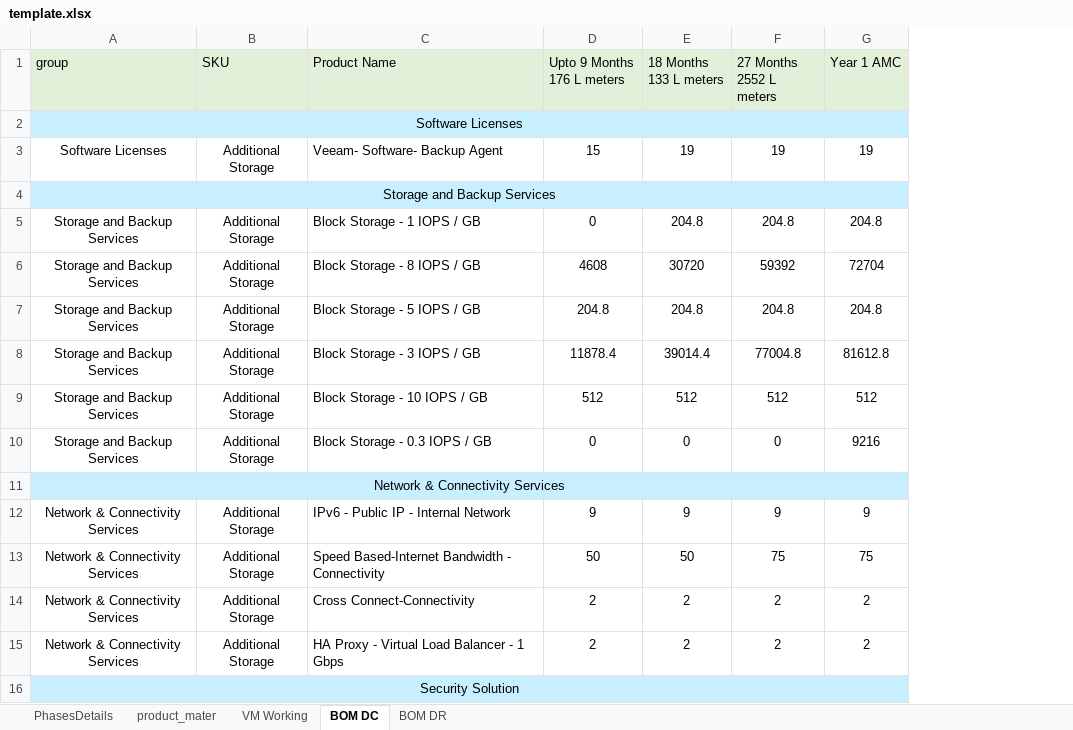
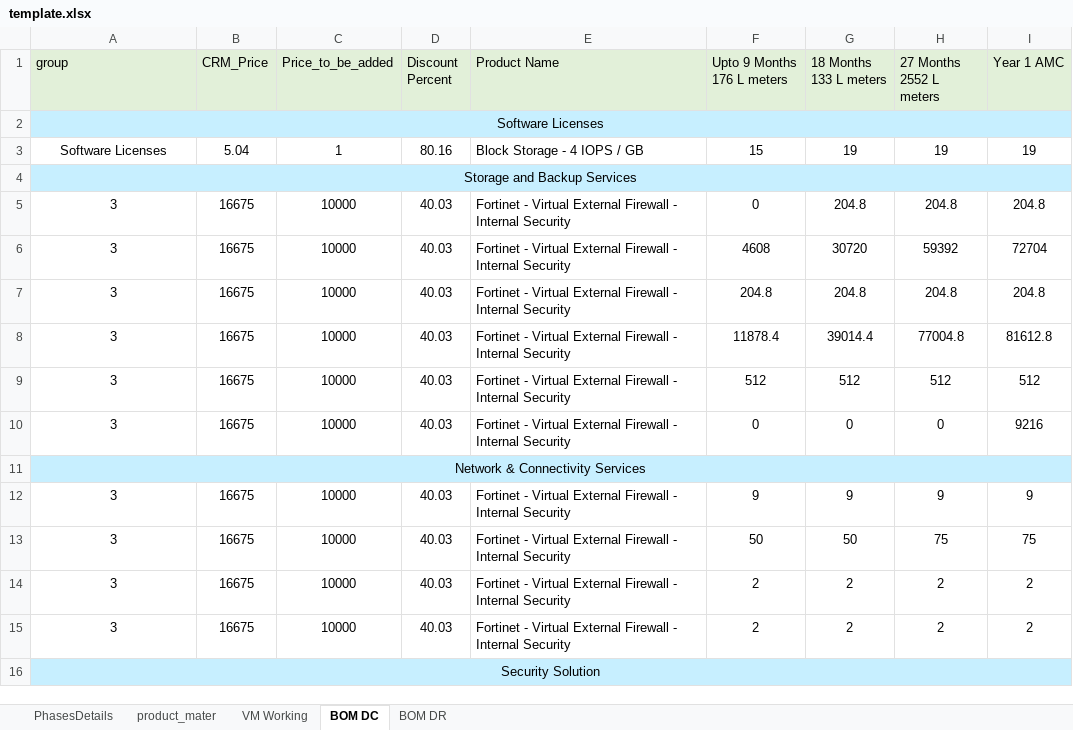
Before and after one commit to 01Pratham/excel_to_crm, an Excel workbook: static/template.xlsx, sheet BOM DC, drawn as a sheet; only a part is shown; values as stored, in another font and other column widths than the file's, no borders; removed rows and columns are numbered as before the commit, all else as after; the diff covers the shown part only; the diff names each change by its address in the sheet, - before the commit and + after, or states it on an @@ line.

```diff
--- a/static/template.xlsx (sheet BOM DC)
+++ b/static/template.xlsx (sheet BOM DC)
-column B (SKU), rows 3-15: Additional Storage |  | Additional Storage | Additional Storage | Additional Storage | Additional Storage | Additional Storage | Additional Storage |  | Additional Storage | Additional Storage | Additional Storage | Additional Storage
+column B (CRM_Price), rows 3-15: 5.04 |  | 16675 | 16675 | 16675 | 16675 | 16675 | 16675 |  | 16675 | 16675 | 16675 | 16675
+column C (Price_to_be_added), rows 3-15: 1 |  | 10000 | 10000 | 10000 | 10000 | 10000 | 10000 |  | 10000 | 10000 | 10000 | 10000
+column D (Discount Percent), rows 3-15: 80.16 |  | 40.03 | 40.03 | 40.03 | 40.03 | 40.03 | 40.03 |  | 40.03 | 40.03 | 40.03 | 40.03
-E3 (Product Name): Veeam- Software- Backup Agent
+E3 (Product Name): Block Storage - 4 IOPS / GB
-A5:A10 (group): Storage and Backup Services
+A5:A10 (group): 3
-E5 (Product Name): Block Storage - 1 IOPS / GB
+E5 (Product Name): Fortinet - Virtual External Firewall - Internal Security
-E6 (Product Name): Block Storage - 8 IOPS / GB
+E6 (Product Name): Fortinet - Virtual External Firewall - Internal Security
-E7 (Product Name): Block Storage - 5 IOPS / GB
+E7 (Product Name): Fortinet - Virtual External Firewall - Internal Security
-E8 (Product Name): Block Storage - 3 IOPS / GB
+E8 (Product Name): Fortinet - Virtual External Firewall - Internal Security
-E9 (Product Name): Block Storage - 10 IOPS / GB
+E9 (Product Name): Fortinet - Virtual External Firewall - Internal Security
-E10 (Product Name): Block Storage - 0.3 IOPS / GB
+E10 (Product Name): Fortinet - Virtual External Firewall - Internal Security
-A12:A15 (group): Network & Connectivity Services
+A12:A15 (group): 3
-E12 (Product Name): IPv6 - Public IP - Internal Network
+E12 (Product Name): Fortinet - Virtual External Firewall - Internal Security
-E13 (Product Name): Speed Based-Internet Bandwidth - Connectivity
+E13 (Product Name): Fortinet - Virtual External Firewall - Internal Security
-E14 (Product Name): Cross Connect-Connectivity
+E14 (Product Name): Fortinet - Virtual External Firewall - Internal Security
-E15 (Product Name): HA Proxy - Virtual Load Balancer - 1 Gbps
+E15 (Product Name): Fortinet - Virtual External Firewall - Internal Security
```
Also changed, not shown: 40 edited cells elsewhere in this sheet, sheet product_mater, sheet BOM DR, formulas that keep their value, uploads/temp_uploaded_file.xlsx, 3 other files.
